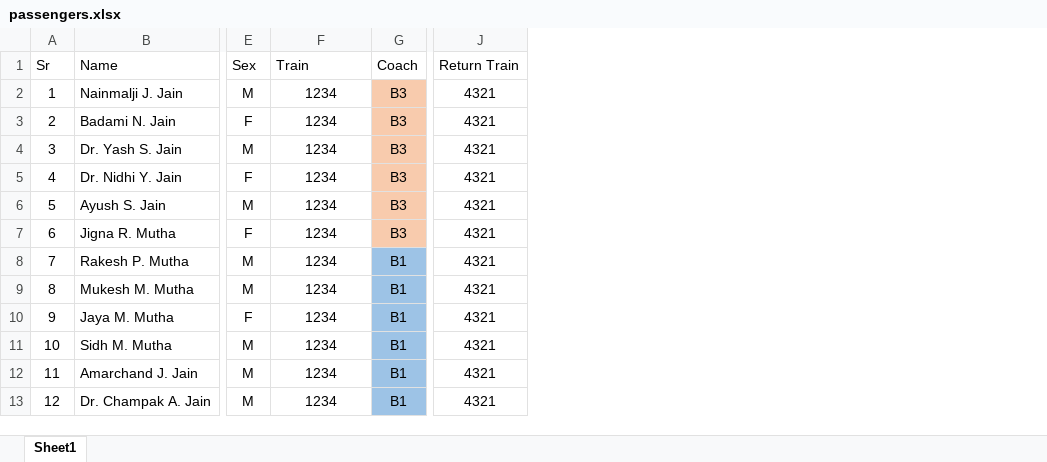
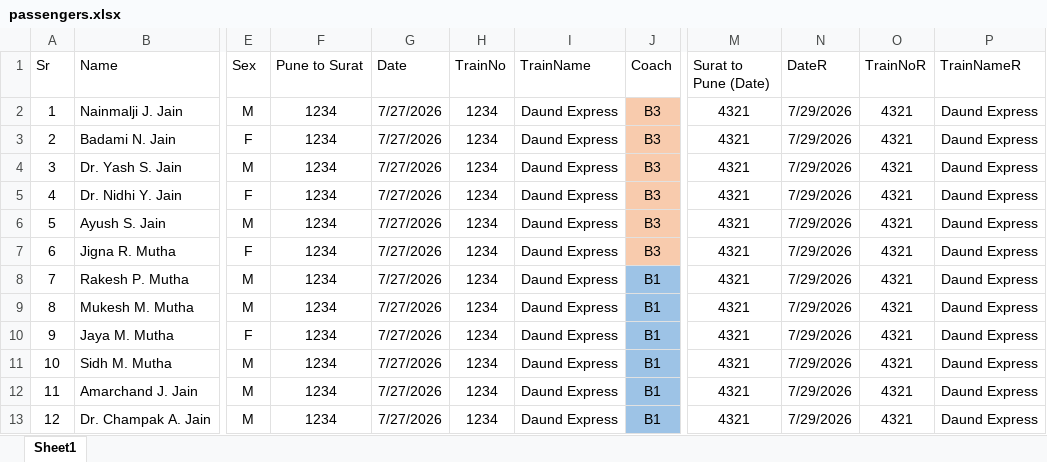
Before and after one commit to MohitGujrathi/chaitya-paripati-2026-, an Excel workbook: data/passengers.xlsx, sheet Sheet1, drawn as a sheet; only a part is shown, gaps mark what is left out; values as stored, in another font and other column widths than the file's, no borders; addresses are those after the commit; the diff names each change by its address in the sheet, - before the commit and + after, or states it on an @@ line.

```diff
--- a/data/passengers.xlsx (sheet Sheet1)
+++ b/data/passengers.xlsx (sheet Sheet1)
+column G (Date), rows 2-13: all 7/27/2026
+column H (TrainNo), rows 2-13: all 1234
+column I (TrainName), rows 2-13: all Daund Express
+column N (DateR), rows 2-13: all 7/29/2026
+column O (TrainNoR), rows 2-13: all 4321
+column P (TrainNameR), rows 2-13: all Daund Express
-F1: Train
+F1: Pune to Surat
-M1: Return Train
+M1: Surat to Pune (Date)
```
Also changed, not shown: 1 other file.
